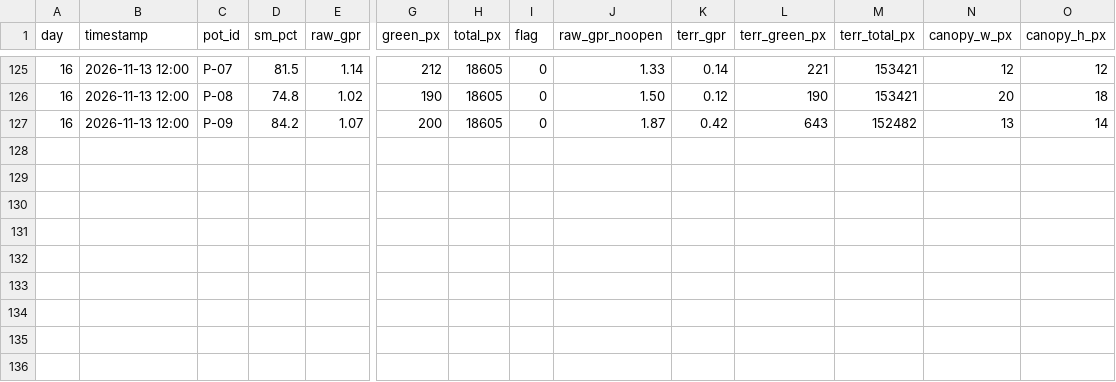
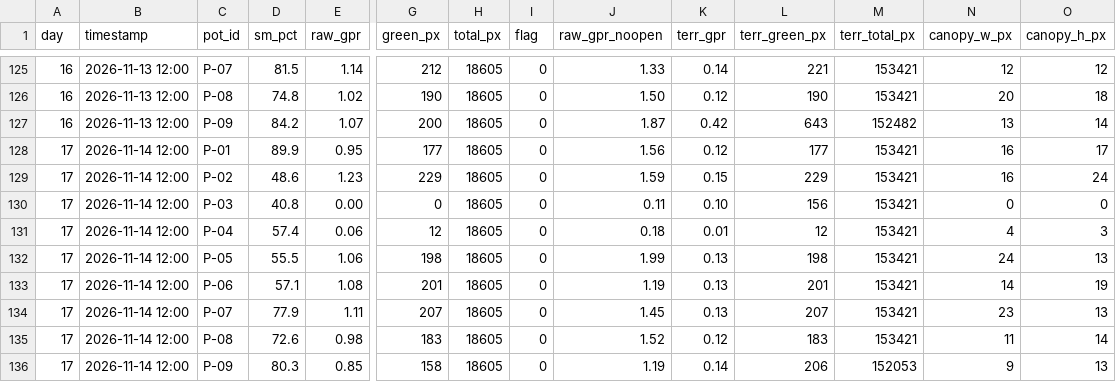
Before and after one commit to cedvtan13/THESIS, a CSV file: Dual_Archi/growth_dataset.csv, drawn as a sheet; only a part is shown, gaps mark what is left out; rows hold the shown columns only; the diff names each change by its address in the sheet, - before the commit and + after, or states it on an @@ line.

Commit message:
Update data 11-14

```diff
--- a/Dual_Archi/growth_dataset.csv
+++ b/Dual_Archi/growth_dataset.csv
+row 128: 17 | 2026-11-14 12:00 | P-01 | 89.9 | 0.95 | 177 | 18605 | 0 | 1.56 | 0.12 | 177 | 153421 | 16 | 17
+row 129: 17 | 2026-11-14 12:00 | P-02 | 48.6 | 1.23 | 229 | 18605 | 0 | 1.59 | 0.15 | 229 | 153421 | 16 | 24
+row 130: 17 | 2026-11-14 12:00 | P-03 | 40.8 | 0.00 | 0 | 18605 | 0 | 0.11 | 0.10 | 156 | 153421 | 0 | 0
+row 131: 17 | 2026-11-14 12:00 | P-04 | 57.4 | 0.06 | 12 | 18605 | 0 | 0.18 | 0.01 | 12 | 153421 | 4 | 3
+row 132: 17 | 2026-11-14 12:00 | P-05 | 55.5 | 1.06 | 198 | 18605 | 0 | 1.99 | 0.13 | 198 | 153421 | 24 | 13
+row 133: 17 | 2026-11-14 12:00 | P-06 | 57.1 | 1.08 | 201 | 18605 | 0 | 1.19 | 0.13 | 201 | 153421 | 14 | 19
+row 134: 17 | 2026-11-14 12:00 | P-07 | 77.9 | 1.11 | 207 | 18605 | 0 | 1.45 | 0.13 | 207 | 153421 | 23 | 13
+row 135: 17 | 2026-11-14 12:00 | P-08 | 72.6 | 0.98 | 183 | 18605 | 0 | 1.52 | 0.12 | 183 | 153421 | 11 | 14
+row 136: 17 | 2026-11-14 12:00 | P-09 | 80.3 | 0.85 | 158 | 18605 | 0 | 1.19 | 0.14 | 206 | 152053 | 9 | 13
```
Also changed, not shown: Dual_Archi/align_log.csv, Dual_Archi/exposure_log.csv, 1 other file.
